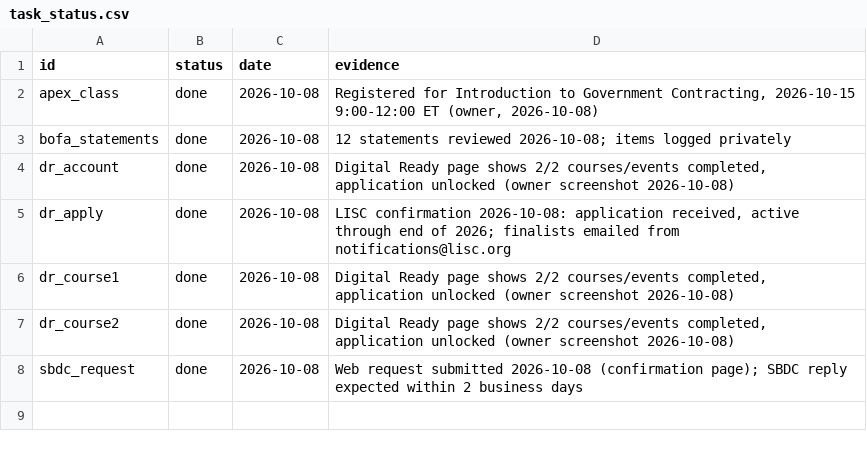
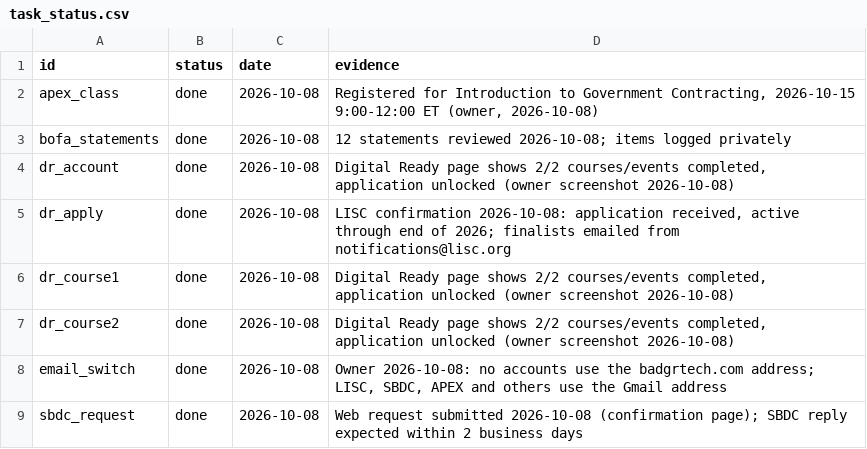
Before and after one commit to Ch405-L9/BADGR_2027_funding, a CSV file: planning/task_status.csv, drawn as a sheet.

```diff
--- a/planning/task_status.csv
+++ b/planning/task_status.csv
@@ -7,2 +7,3 @@ dr_course1,done,2026-10-08,"Digital Ready page shows 2/2 courses/events complete
 dr_course2,done,2026-10-08,"Digital Ready page shows 2/2 courses/events completed, application unlocked (owner screenshot 2026-10-08)"
+email_switch,done,2026-10-08,"Owner 2026-10-08: no accounts use the badgrtech.com address; LISC, SBDC, APEX and others use the Gmail address"
 sbdc_request,done,2026-10-08,Web request submitted 2026-10-08 (confirmation page); SBDC reply expected within 2 business days
```
Also changed, not shown: 3 other files.
